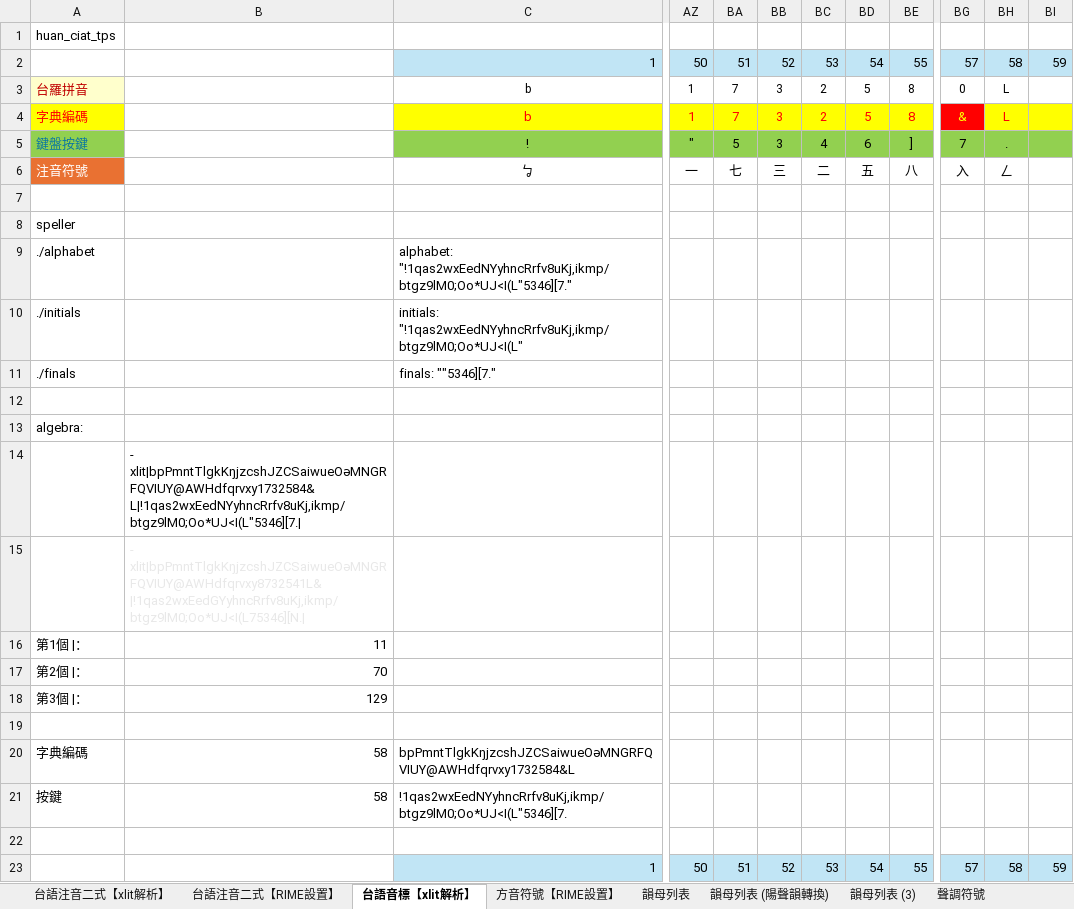
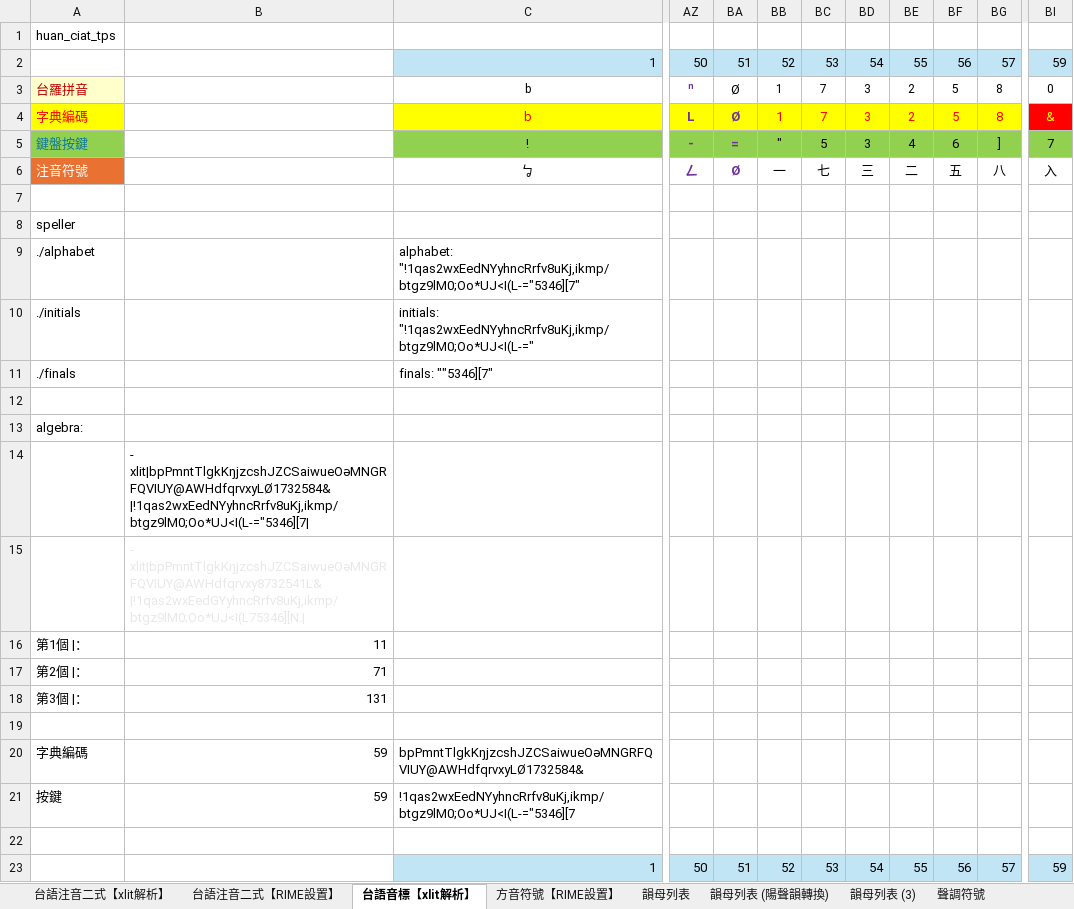
Before and after one commit to AlanJui/rime-tlpa, an Excel workbook: docs/301_鍵盤設計規格_方音符號輸入_台語注音二式編碼.xlsx, sheet 台語音標【xlit解析】, drawn as a sheet; only a part is shown, gaps mark what is left out; values as stored, in another font and other column widths than the file's, no borders; removed rows and columns are numbered as before the commit, all else as after; the diff covers the shown part only; the diff names each change by its address in the sheet, - before the commit and + after, or states it on an @@ line.

```diff
--- a/docs/301_鍵盤設計規格_方音符號輸入_台語注音二式編碼.xlsx (sheet 台語音標【xlit解析】)
+++ b/docs/301_鍵盤設計規格_方音符號輸入_台語注音二式編碼.xlsx (sheet 台語音標【xlit解析】)
+column AZ, rows 2-23: 50 | ⁿ | L | - | ㄥ |  |  |  |  |  |  |  |  |  |  |  |  |  |  |  |  | 50
+column BA, rows 2-23: 51 | Ø | Ø | = | Ø |  |  |  |  |  |  |  |  |  |  |  |  |  |  |  |  | 51
-column BG, rows 2-23: 57 | 0 | & | 7 | 入 |  |  |  |  |  |  |  |  |  |  |  |  |  |  |  |  | 57
-column BH, rows 2-23: 58 | L | L | . | ㄥ |  |  |  |  |  |  |  |  |  |  |  |  |  |  |  |  | 58
-BB2: 50
+BB2: 52
-BC2: 51
+BC2: 53
-BD2: 52
+BD2: 54
-BE2: 53
+BE2: 55
-BF2: 54
+BF2: 56
-BG2: 55
+BG2: 57
-BI3: (empty)
+BI3: 0
-BI4: (empty)
+BI4: &
-BI4 fill: #FFFF00
+BI4 fill: #FF0000
-BI5: (empty)
+BI5: 7
-BI6: (empty)
+BI6: 入
-C9: alphabet: "!1qas2wxEedNYyhncRrfv8uKj,ikmp/btgz9lM0;Oo*UJ<I(L"5346][7."
+C9: alphabet: "!1qas2wxEedNYyhncRrfv8uKj,ikmp/btgz9lM0;Oo*UJ<I(L-="5346][7"
-C10: initials: "!1qas2wxEedNYyhncRrfv8uKj,ikmp/btgz9lM0;Oo*UJ<I(L"
+C10: initials: "!1qas2wxEedNYyhncRrfv8uKj,ikmp/btgz9lM0;Oo*UJ<I(L-="
-C11: finals: ""5346][7."
+C11: finals: ""5346][7"
-B14: - xlit|bpPmntTlgkKŋjzcshJZCSaiwueOəMNGRFQVIUY@AWHdfqrvxy1732584&L|!1qas2wxEedNYyhncRrfv8uKj,ikmp/btgz9lM0;Oo*UJ<I(L"5346][7.|
+B14: - xlit|bpPmntTlgkKŋjzcshJZCSaiwueOəMNGRFQVIUY@AWHdfqrvxyLØ1732584&|!1qas2wxEedNYyhncRrfv8uKj,ikmp/btgz9lM0;Oo*UJ<I(L-="5346][7|
-B17: 70
+B17: 71
-B18: 129
+B18: 131
-B20:B21: 58
+B20:B21: 59
-C20: bpPmntTlgkKŋjzcshJZCSaiwueOəMNGRFQVIUY@AWHdfqrvxy1732584&L
+C20: bpPmntTlgkKŋjzcshJZCSaiwueOəMNGRFQVIUY@AWHdfqrvxyLØ1732584&
-C21: !1qas2wxEedNYyhncRrfv8uKj,ikmp/btgz9lM0;Oo*UJ<I(L"5346][7.
+C21: !1qas2wxEedNYyhncRrfv8uKj,ikmp/btgz9lM0;Oo*UJ<I(L-="5346][7
-BB23: 50
+BB23: 52
-BC23: 51
+BC23: 53
-BD23: 52
+BD23: 54
-BE23: 53
+BE23: 55
-BF23: 54
+BF23: 56
-BG23: 55
+BG23: 57
```
Also changed, not shown: 2 added rows, 2 removed rows, 30 edited cells and cell formats elsewhere in this sheet, sheet 方音符號【RIME設置】, sheet 台語注音二式【RIME設置】, formulas that keep their value, 2 other files.
